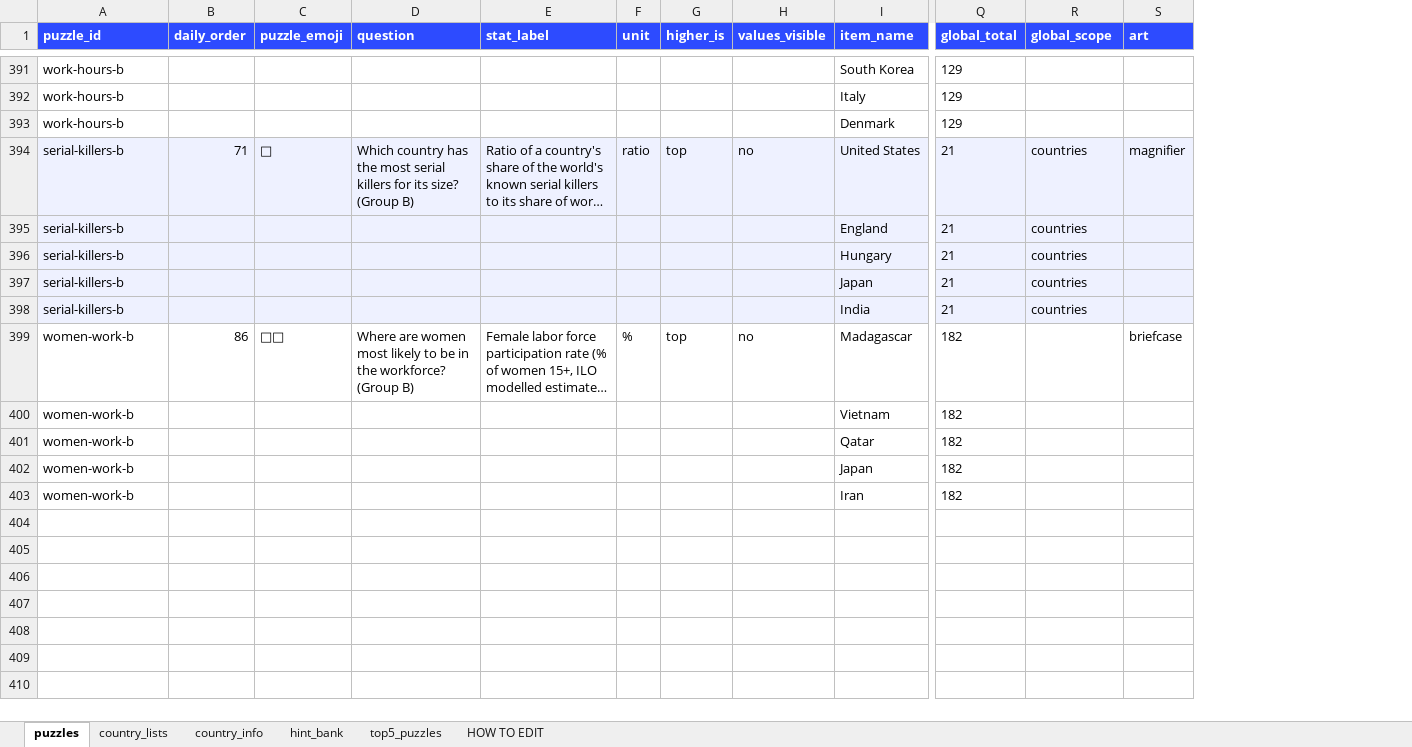
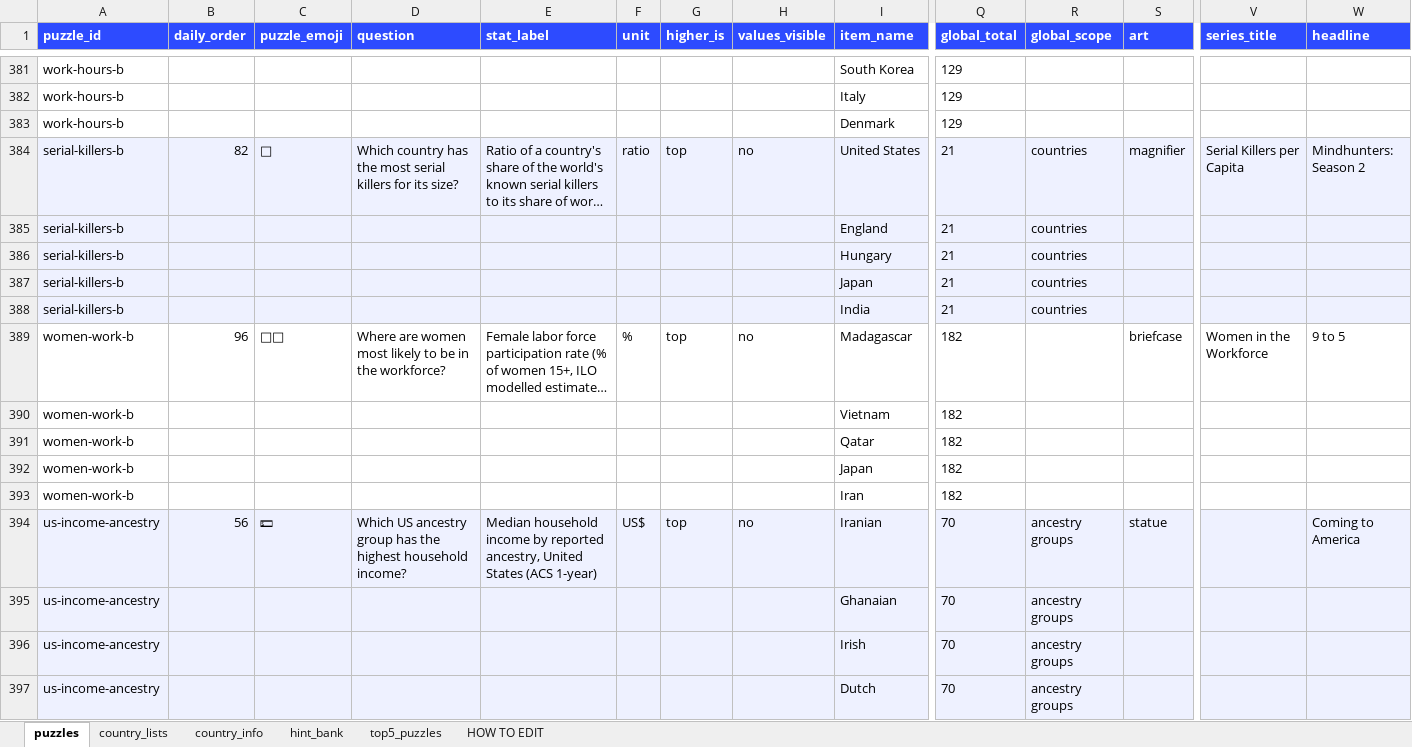
Before and after one commit to MichaelYao88/rankd, an Excel workbook: puzzles.xlsx, sheet puzzles, drawn as a sheet; only a part is shown, gaps mark what is left out; long unchanged cells end in …; values as stored, in another font and other column widths than the file's, no borders; addresses are those after the commit; rows hold the shown columns only; the diff covers the shown part only; the diff names each change by its address in the sheet, - before the commit and + after, or states it on an @@ line.

Commit message:
v11: rape puzzles removed + schedule re-packed (97 puzzles to Jan 10 2027), headlines, flag subtitles, 11 in-country demographic rankers (incl. FBI + USSC), win tiers (explosive/big), All puzzles list (SHOW_ALL_PUZZLES), random Practice with POPULAR_COUNTRIES, mobile no-scroll fit

```diff
--- a/puzzles.xlsx (sheet puzzles)
+++ b/puzzles.xlsx (sheet puzzles)
+column V (series_title), rows 384-389: Serial Killers per Capita |  |  |  |  | Women in the Workforce
+column W (headline), rows 384-389: Mindhunters: Season 2 |  |  |  |  | 9 to 5
-B384 (daily_order): 71
+B384 (daily_order): 82
-D384 (question): …its size? (Group B)
+D384 (question): …its size?
-B389 (daily_order): 86
+B389 (daily_order): 96
-D389 (question): …the workforce? (Group B)
+D389 (question): …the workforce?
+row 394: us-income-ancestry | 56 | 💵 | Which US ancestry group has the highest household income? | Median household income by reported ancestry, United States (ACS 1-year) | US$ | top | no | Iranian | 70 | ancestry groups | statue |  | Coming to America
+row 395: us-income-ancestry |  |  |  |  |  |  |  | Ghanaian | 70 | ancestry groups
+row 396: us-income-ancestry |  |  |  |  |  |  |  | Irish | 70 | ancestry groups
+row 397: us-income-ancestry |  |  |  |  |  |  |  | Dutch | 70 | ancestry groups
```
Also changed, not shown: 51 added rows, 10 removed rows and 98 edited cells elsewhere in this sheet, sheet top5_puzzles, sheet HOW TO EDIT, 8 other files.
